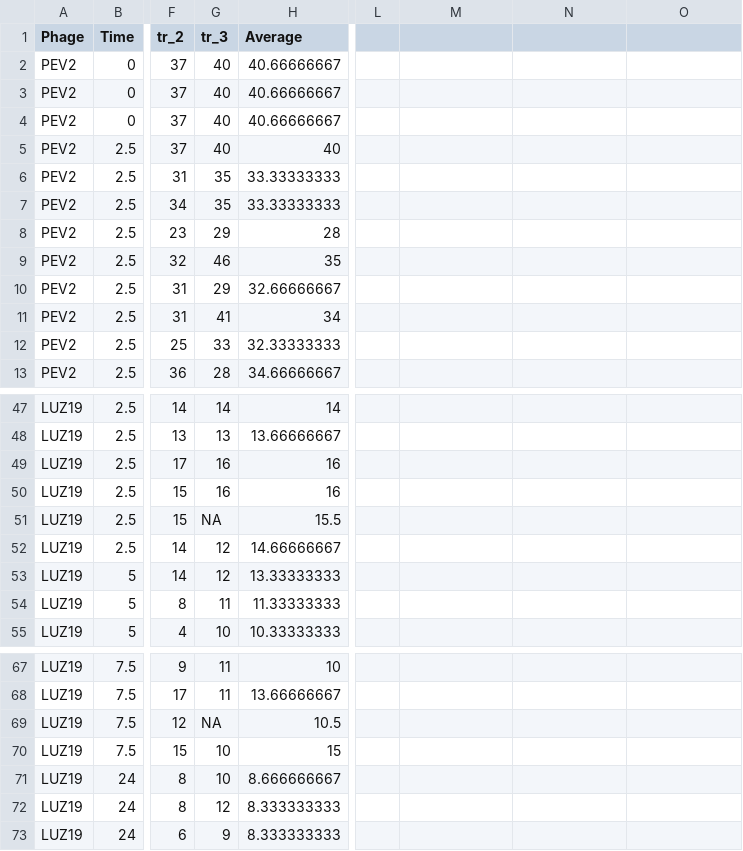
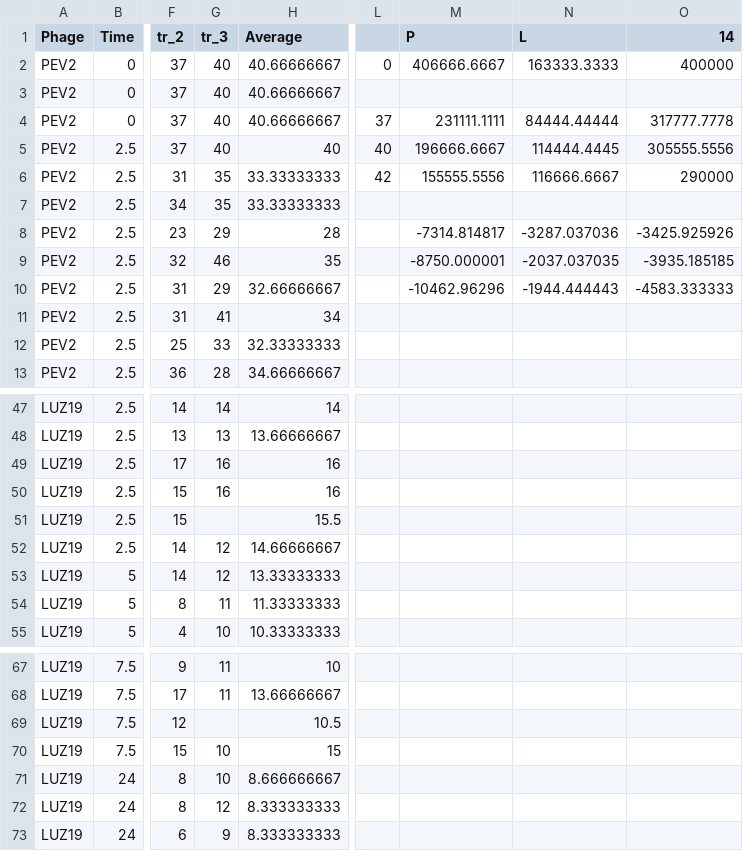
Before and after one commit to SamuelGreenrod/Warming_parasite_paper, a CSV file: Decay_rate_120523.csv, drawn as a sheet; only a part is shown, gaps mark what is left out; the diff names each change by its address in the sheet, - before the commit and + after, or states it on an @@ line.

```diff
--- a/Decay_rate_120523.csv
+++ b/Decay_rate_120523.csv
-M1: (empty)
+M1: P
-N1: (empty)
+N1: L
-O1: (empty)
+O1: 14
-L2: (empty)
+L2: 0
-M2 (P): (empty)
+M2 (P): 406666.6667
-N2 (L): (empty)
+N2 (L): 163333.3333
-O2 (14): (empty)
+O2 (14): 400000
-L4: (empty)
+L4: 37
-M4 (P): (empty)
+M4 (P): 231111.1111
-N4 (L): (empty)
+N4 (L): 84444.44444
-O4 (14): (empty)
+O4 (14): 317777.7778
-L5: (empty)
+L5: 40
-M5 (P): (empty)
+M5 (P): 196666.6667
-N5 (L): (empty)
+N5 (L): 114444.4445
-O5 (14): (empty)
+O5 (14): 305555.5556
-L6: (empty)
+L6: 42
-M6 (P): (empty)
+M6 (P): 155555.5556
-N6 (L): (empty)
+N6 (L): 116666.6667
-O6 (14): (empty)
+O6 (14): 290000
-M8 (P): (empty)
+M8 (P): -7314.814817
-N8 (L): (empty)
+N8 (L): -3287.037036
-O8 (14): (empty)
+O8 (14): -3425.925926
-M9 (P): (empty)
+M9 (P): -8750.000001
-N9 (L): (empty)
+N9 (L): -2037.037035
-O9 (14): (empty)
+O9 (14): -3935.185185
-M10 (P): (empty)
+M10 (P): -10462.96296
-N10 (L): (empty)
+N10 (L): -1944.444443
-O10 (14): (empty)
+O10 (14): -4583.333333
-G51 (tr_3): NA
+G51 (tr_3): (empty)
-G69 (tr_3): NA
+G69 (tr_3): (empty)
```
Also changed, not shown: Adsorption_assay_020523.csv, CFU_sodiumcitrate.csv, 8 other files.
